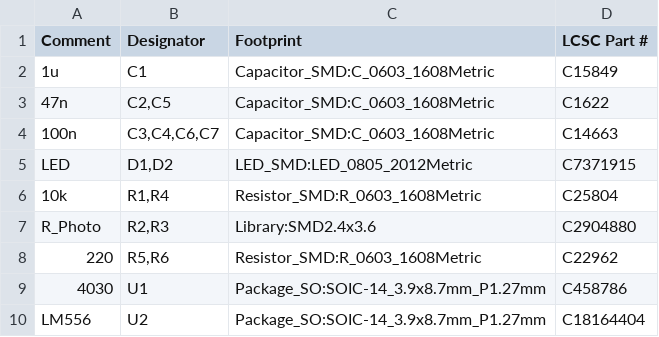
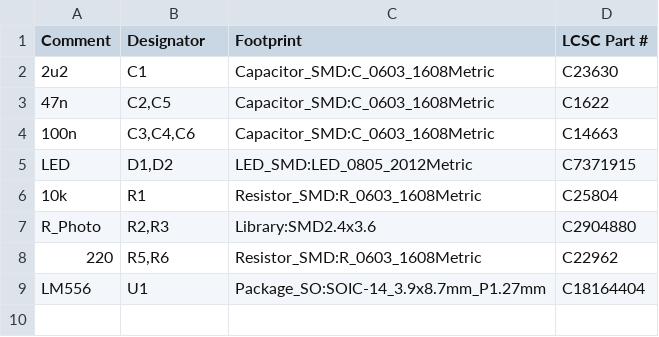
Before and after one commit to brer-rabbit/thereman, a CSV file: assembly/enderman-BOM.csv, drawn as a sheet.

```diff
--- a/assembly/enderman-BOM.csv
+++ b/assembly/enderman-BOM.csv
@@ -1,10 +1,9 @@
 Comment,Designator,Footprint,LCSC Part #
-"1u","C1","Capacitor_SMD:C_0603_1608Metric","C15849"
+"2u2","C1","Capacitor_SMD:C_0603_1608Metric","C23630"
 "47n","C2,C5","Capacitor_SMD:C_0603_1608Metric","C1622"
-"100n","C3,C4,C6,C7","Capacitor_SMD:C_0603_1608Metric","C14663"
+"100n","C3,C4,C6","Capacitor_SMD:C_0603_1608Metric","C14663"
 "LED","D1,D2","LED_SMD:LED_0805_2012Metric","C7371915"
-"10k","R1,R4","Resistor_SMD:R_0603_1608Metric","C25804"
+"10k","R1","Resistor_SMD:R_0603_1608Metric","C25804"
 "R_Photo","R2,R3","Library:SMD2.4x3.6","C2904880"
 "220","R5,R6","Resistor_SMD:R_0603_1608Metric","C22962"
-"4030","U1","Package_SO:SOIC-14_3.9x8.7mm_P1.27mm","C458786"
-"LM556","U2","Package_SO:SOIC-14_3.9x8.7mm_P1.27mm","C18164404"
+"LM556","U1","Package_SO:SOIC-14_3.9x8.7mm_P1.27mm","C18164404"
```
Also changed, not shown: assembly/enderman-all-pos.csv, 16 other files.
